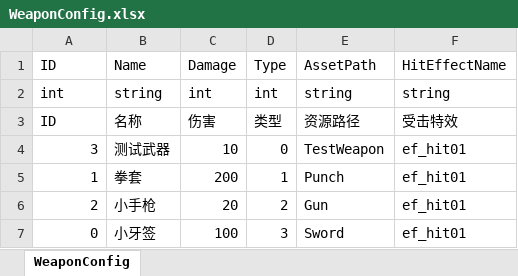
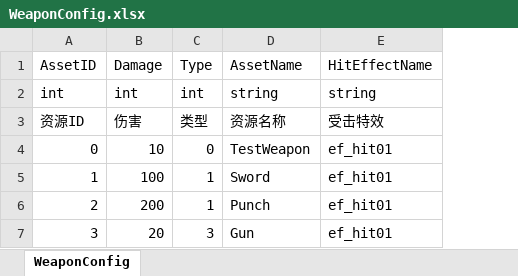
Before and after one commit to ZhouLiYuan/20201205project, an Excel workbook: 工具/配置表/WeaponConfig.xlsx, sheet WeaponConfig, drawn as a sheet; values as stored, in another font and other column widths than the file's, no borders; removed rows and columns are numbered as before the commit, all else as after; the diff names each change by its address in the sheet, - before the commit and + after, or states it on an @@ line.

```diff
--- a/工具/配置表/WeaponConfig.xlsx (sheet WeaponConfig)
+++ b/工具/配置表/WeaponConfig.xlsx (sheet WeaponConfig)
-column B (Name), rows 2-6: string | 名称 | 测试武器 | 拳套 | 小手枪
-A1: ID
+A1: AssetID
-D1: AssetPath
+D1: AssetName
-A3 (AssetID): ID
+A3 (AssetID): 资源ID
-D3 (AssetName): 资源路径
+D3 (AssetName): 资源名称
-A4 (AssetID): 3
+A4 (AssetID): 0
+row 5: 1 | 100 | 1 | Sword | ef_hit01
-A6 (AssetID): 1
+A6 (AssetID): 2
-A7 (AssetID): 2
+A7 (AssetID): 3
-C7 (Type): 2
+C7 (Type): 3
-row 7: 0 | 小牙签 | 100 | 3 | Sword | ef_hit01
```
Also changed, not shown: 工具/配置表/EnemyConfig.xlsx, 12 other files.
